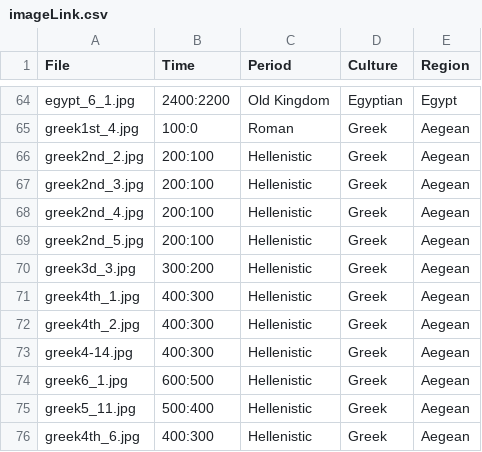
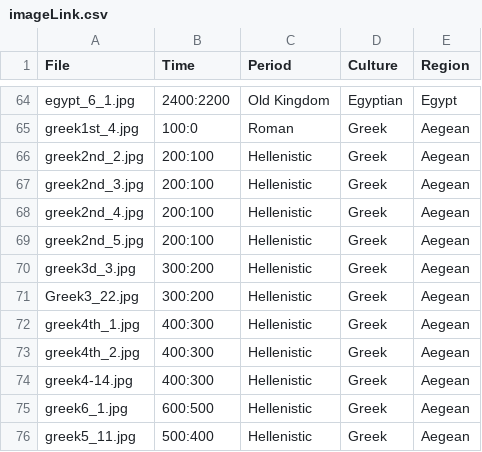
Before and after one commit to maltaweel/ImageComparison, a CSV file: image_data/imageLink.csv, drawn as a sheet; only a part is shown, gaps mark what is left out; the shorter side is filled out with more unchanged rows; the diff names each change by its address in the sheet, - before the commit and + after, or states it on an @@ line.

```diff
--- a/image_data/imageLink.csv
+++ b/image_data/imageLink.csv
+row 71: Greek3_22.jpg | 300:200 | Hellenistic | Greek | Aegean
```
Also changed, not shown: 1 other file.
